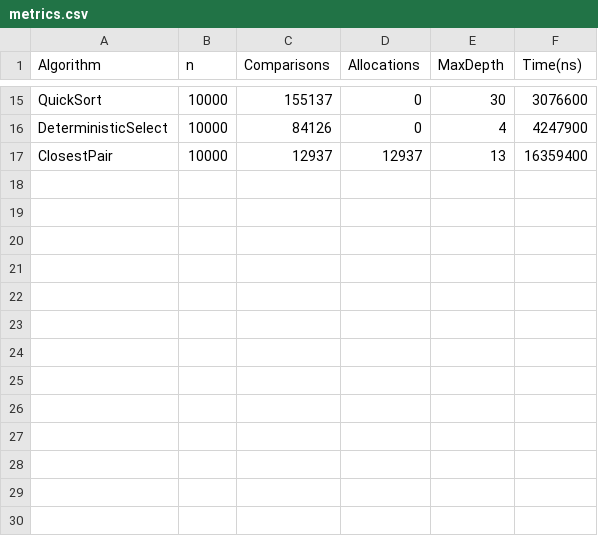
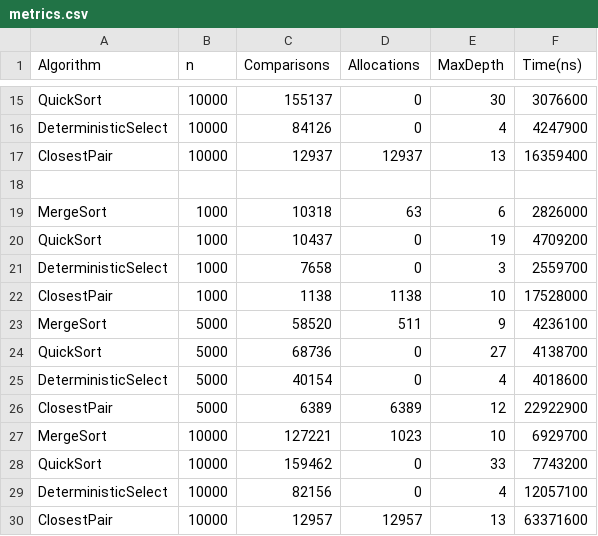
Before and after one commit to ynsvrs/Assignment1_DAA, a CSV file: metrics.csv, drawn as a sheet; only a part is shown, gaps mark what is left out.

Commit message:
metrics.csv check

```diff
--- a/metrics.csv
+++ b/metrics.csv
@@ -17 +17,14 @@ DeterministicSelect,10000,84126,0,4,4247900
 ClosestPair,10000,12937,12937,13,16359400
+
+MergeSort,1000,10318,63,6,2826000
+QuickSort,1000,10437,0,19,4709200
+DeterministicSelect,1000,7658,0,3,2559700
+ClosestPair,1000,1138,1138,10,17528000
+MergeSort,5000,58520,511,9,4236100
+QuickSort,5000,68736,0,27,4138700
+DeterministicSelect,5000,40154,0,4,4018600
+ClosestPair,5000,6389,6389,12,22922900
+MergeSort,10000,127221,1023,10,6929700
+QuickSort,10000,159462,0,33,7743200
+DeterministicSelect,10000,82156,0,4,12057100
+ClosestPair,10000,12957,12957,13,63371600
```
